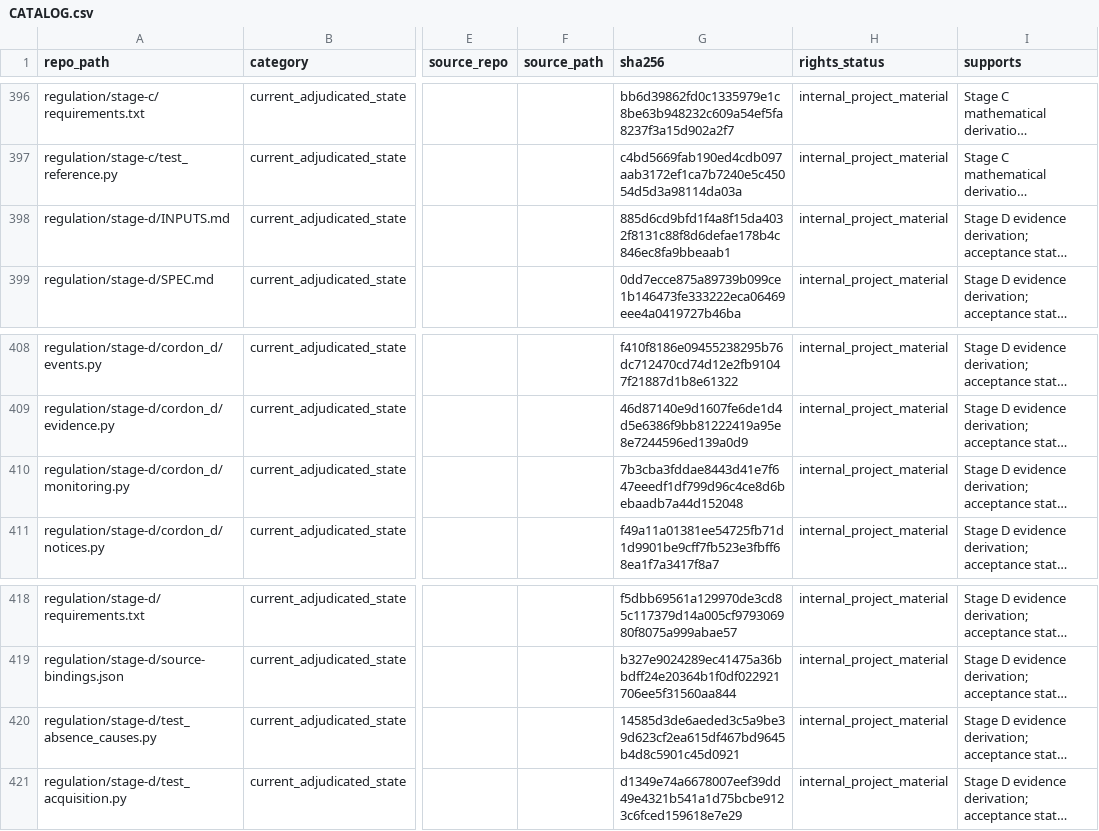
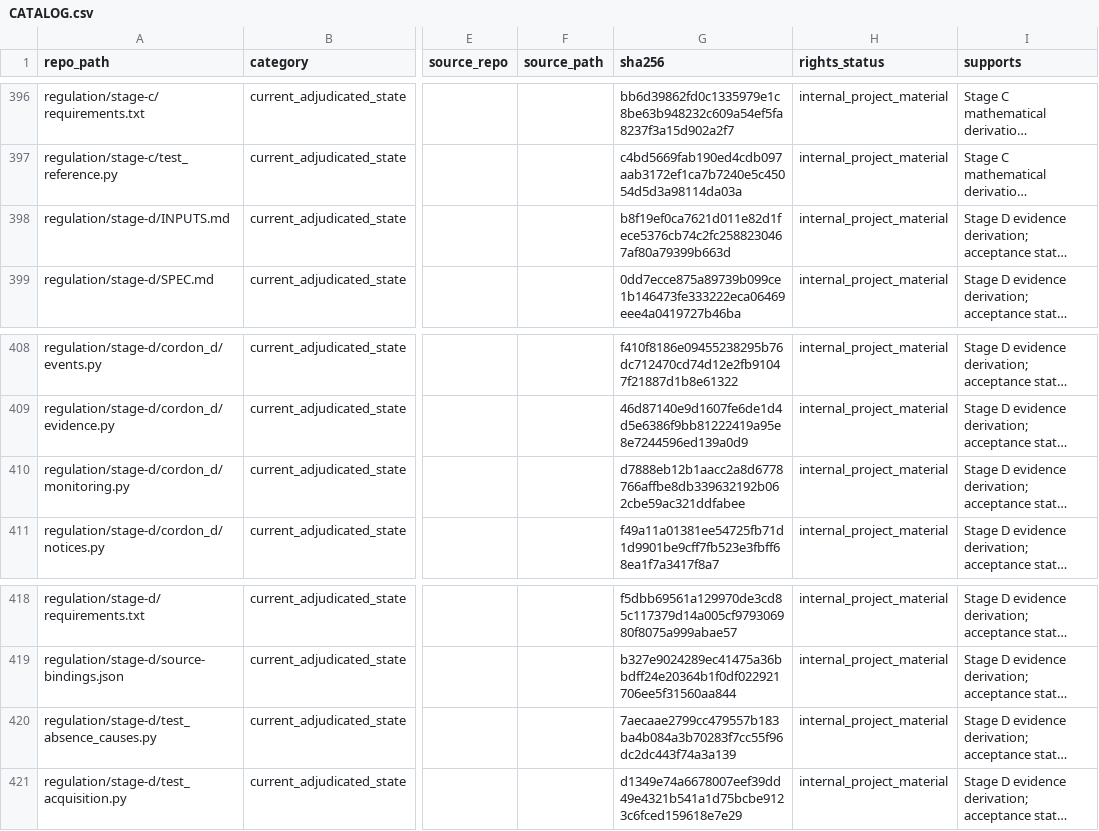
Before and after one commit to owassmer/CORDON, a CSV file: corpus/CATALOG.csv, drawn as a sheet; only a part is shown, gaps mark what is left out; long unchanged cells end in …; the diff names each change by its address in the sheet, - before the commit and + after, or states it on an @@ line.

Commit message:
Round-two repairs: the report route names its absence, a zone label belongs to row 3, and no value is promoted to a shape the record does not state
All three facets found the same open material risk: the route to the laboratory
report - the field row 2 reads, the consumer this unit says it unlocks - was the
last absence still mute, on 1,036 readings where a DOCUMENTO column is published
carrying no value. An empty route list meant both "the publisher printed none"
and "a column was there this reader could not read". It names its cause now, and
so does the publisher-annotation result that produced nothing.

ZONA was established as row 1's own administrative location on 219,120 records.
Its twelve values are demarcated-zone statuses - Zona Contenimento - Salento,
Zona Cuscinetto, Area delimitata Monopoli - the same vocabulary as
ZONA_DELIMITATA, which this diff carries uninterpreted for row 3 with the warning
that a publisher's label is not the adopted geometry in force. One line above its
own warning. It is carried for row 3 now, compared with nothing, and its sentence
and figure move to that row.

result conflated a sentinel with no value, in the field that drives positives and
negatives; it takes the same four causes as any other field. A visual inspection
or symptom label is not a missing analytical result and says so rather than
borrowing an absence cause.

Two defects repaired before a record reached them: a value published as a mapping
or list was promoted to its Python repr, established and compared, so a repr
could manufacture a disagreement an operator must adjudicate; and a polygon or an
explicit null geometry was reported as no geometry published, a cause the record
denies.

Figures restated at grain: 8,848 readings carry an unclaimed-field cause over
18,814 field entries, not 18,814 readings; 83 distinct field-and-cause pairs over
61 fields in ten sentences; ID_PART carried on 8,761. LOCALITA and ALTITUDINE are
named on row 1 as established, compared, and carrying no value in this capture.
The pull request Result described round one throughout and is restated at this
commit.

Conclusions unchanged through the grouping pass: 2,320,354 distinct observations,
30,103 positive, 1,721,362 negative, 16,613 disagreements.

```diff
--- a/corpus/CATALOG.csv
+++ b/corpus/CATALOG.csv
-G398 (sha256): 885d6cd9bfd1f4a8f15da4032f8131c88f8d6defae178b4c846ec8fa9bbeaab1
+G398 (sha256): b8f19ef0ca7621d011e82d1fece5376cb74c2fc2588230467af80a79399b663d
-G410 (sha256): 7b3cba3fddae8443d41e7f647eeedf1df799d96c4ce8d6bebaadb7a44d152048
+G410 (sha256): d7888eb12b1aacc2a8d6778766affbe8db339632192b062cbe59ac321ddfabee
-G420 (sha256): 14585d3de6aeded3c5a9be39d623cf2ea615df467bd9645b4d8c5901c45d0921
+G420 (sha256): 7aecaae2799cc479557b183ba4b084a3b70283f7cc55f96dc2dc443f74a3a139
```
Also changed, not shown: 3 other files.
